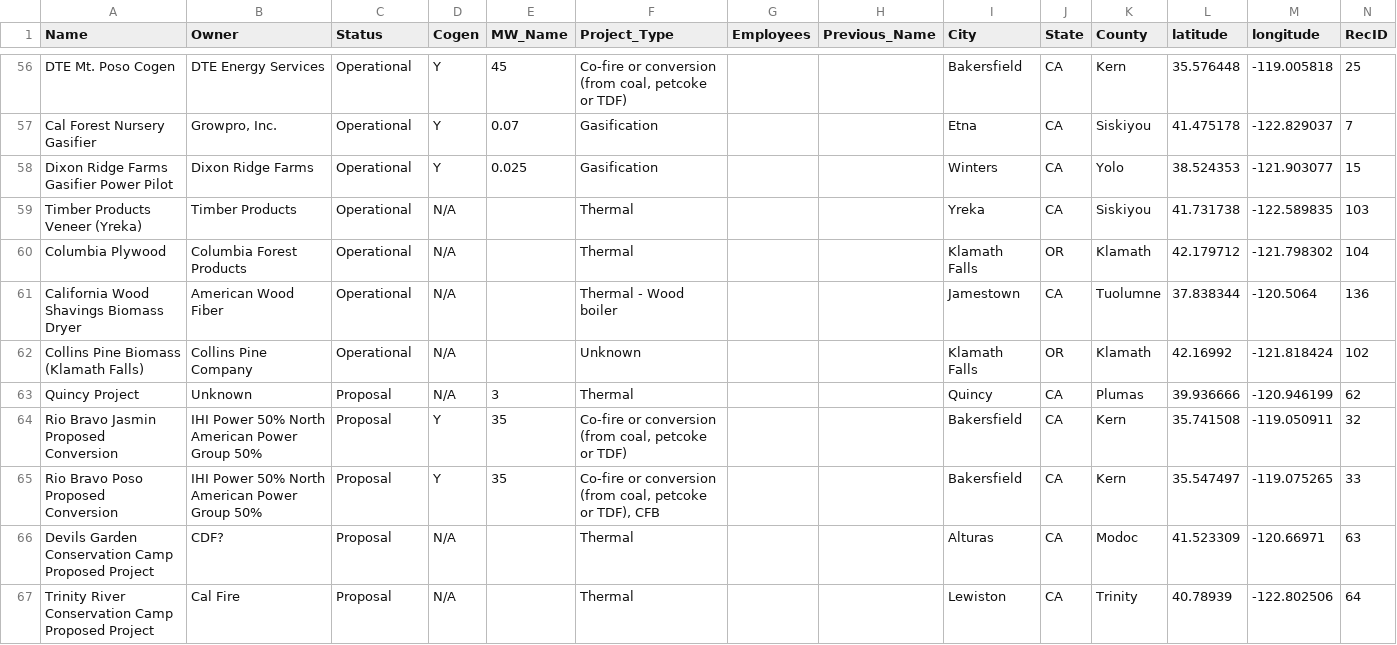
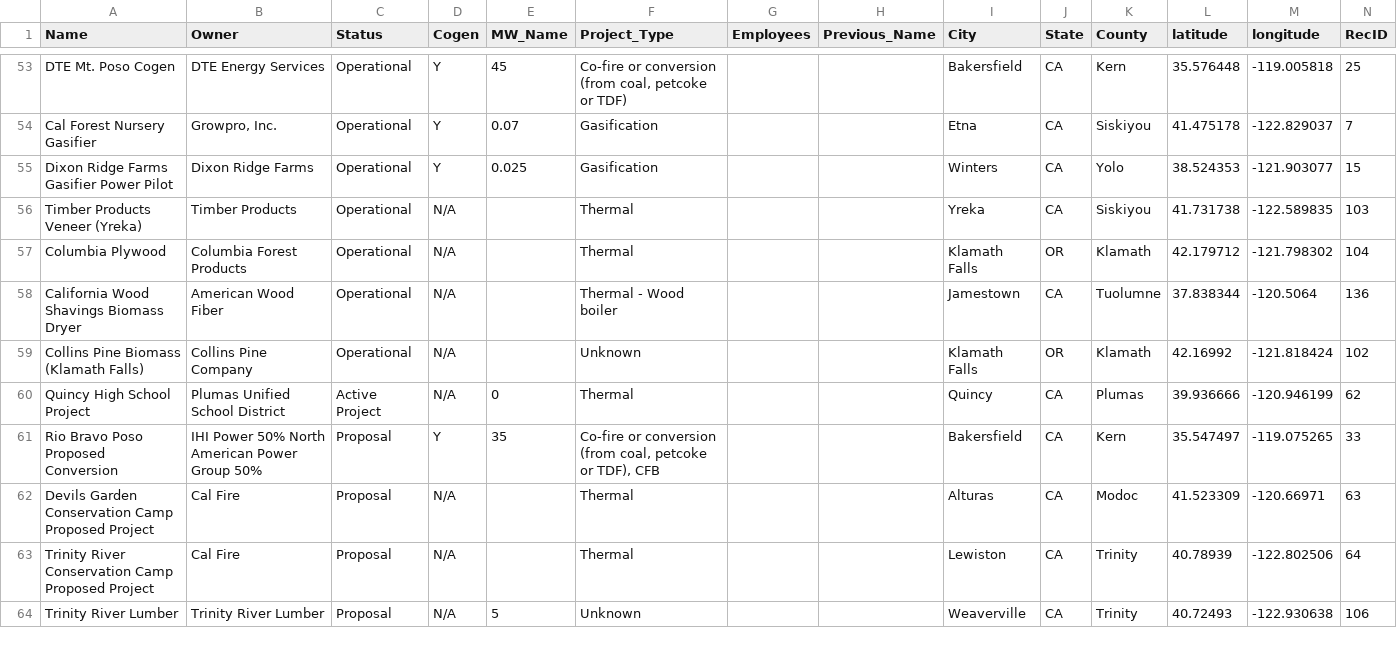
Before and after one commit to WoodResourcesGroup/WoodResourcesGroup.github.io, a CSV file: BiomassMap/Data/Power Plant Master List - Public.csv, drawn as a sheet; only a part is shown, gaps mark what is left out; the shorter side is filled out with more unchanged rows; the diff covers the shown part only.

```diff
--- a/BiomassMap/Data/Power Plant Master List - Public.csv
+++ b/BiomassMap/Data/Power Plant Master List - Public.csv
@@ -62,6 +59,5 @@ California Wood Shavings Biomass Dryer,American Wood Fiber,Operational,N/A,,Ther
 Collins Pine Biomass (Klamath Falls),Collins Pine Company,Operational,N/A,,Unknown,,,Klamath Falls,OR,Klamath,42.16992,-121.818424,102
-Quincy Project,Unknown,Proposal,N/A,3,Thermal,,,Quincy,CA,Plumas,39.936666,-120.946199,62
-Rio Bravo Jasmin Proposed Conversion,IHI Power 50% North American Power Group 50%,Proposal,Y,35,"Co-fire or conversion (from coal, petcoke or TDF)",,,Bakersfield,CA,Kern,35.741508,-119.050911,32
+Quincy High School Project,Plumas Unified School District,Active Project,N/A,0,Thermal,,,Quincy,CA,Plumas,39.936666,-120.946199,62
 Rio Bravo Poso Proposed Conversion,IHI Power 50% North American Power Group 50%,Proposal,Y,35,"Co-fire or conversion (from coal, petcoke or TDF), CFB",,,Bakersfield,CA,Kern,35.547497,-119.075265,33
-Devils Garden Conservation Camp Proposed Project,CDF?,Proposal,N/A,,Thermal,,,Alturas,CA,Modoc,41.523309,-120.66971,63
+Devils Garden Conservation Camp Proposed Project,Cal Fire,Proposal,N/A,,Thermal,,,Alturas,CA,Modoc,41.523309,-120.66971,63
 Trinity River Conservation Camp Proposed Project,Cal Fire,Proposal,N/A,,Thermal,,,Lewiston,CA,Trinity,40.78939,-122.802506,64
```
Also changed, not shown: 4 removed rows and 2 edited cells elsewhere in this file, 1 other file.
